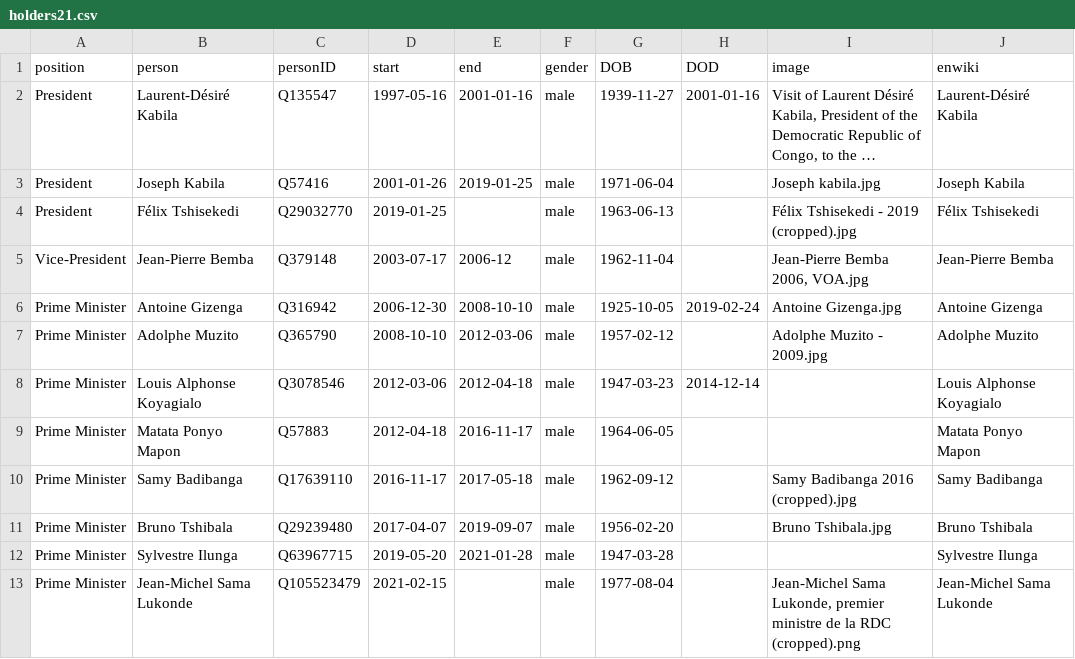
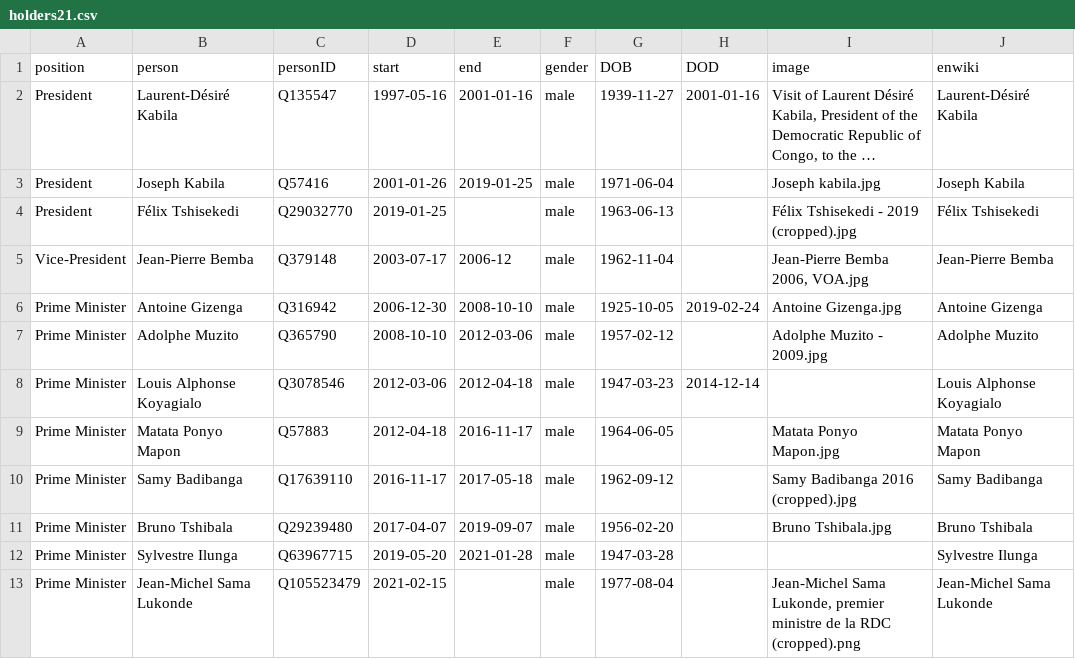
Before and after one commit to every-politician-scrapers/congo-kinshasa-ministers, a CSV file: html/holders21.csv, drawn as a sheet; only a part is shown; long unchanged cells end in ….

Commit message:
PCB update

```diff
--- a/html/holders21.csv
+++ b/html/holders21.csv
@@ -8,3 +8,3 @@ Prime Minister,Adolphe Muzito,Q365790,2008-10-10,2012-03-06,male,1957-02-12,,Ado
 Prime Minister,Louis Alphonse Koyagialo,Q3078546,2012-03-06,2012-04-18,male,1947-03-23,2014-12-14,,Louis Alphonse Koyagialo
-Prime Minister,Matata Ponyo Mapon,Q57883,2012-04-18,2016-11-17,male,1964-06-05,,,Matata Ponyo Mapon
+Prime Minister,Matata Ponyo Mapon,Q57883,2012-04-18,2016-11-17,male,1964-06-05,,Matata Ponyo Mapon.jpg,Matata Ponyo Mapon
 Prime Minister,Samy Badibanga,Q17639110,2016-11-17,2017-05-18,male,1962-09-12,,Samy Badibanga 2016 (cropped).jpg,Samy Badibanga
```
